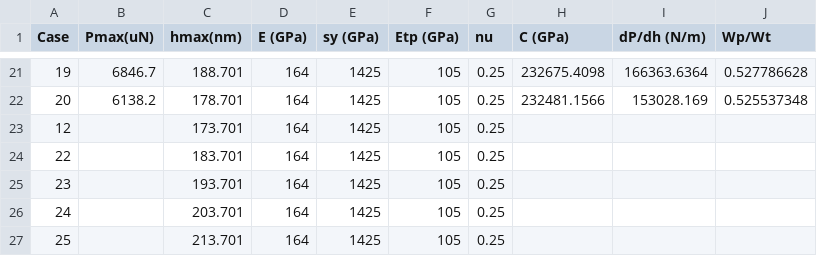
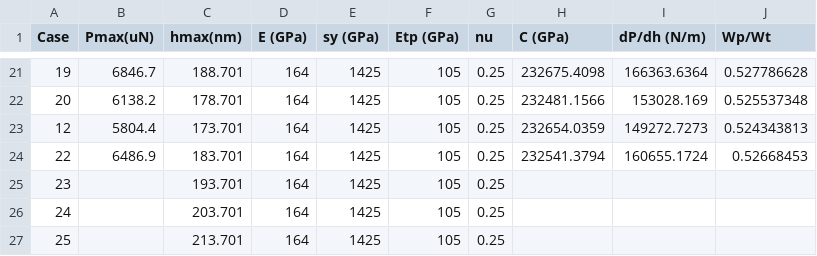
Before and after one commit to JoeSpencer1/NN_TiAlTa, a CSV file: data/TI33_Berkovich.csv, drawn as a sheet; only a part is shown, gaps mark what is left out.

```diff
--- a/data/TI33_Berkovich.csv
+++ b/data/TI33_Berkovich.csv
@@ -22,4 +22,4 @@ Case	Pmax(uN)	hmax(nm)	E (GPa)	sy (GPa)	Etp (GPa)	nu	C (GPa)	dP/dh (N/m)	Wp/Wt
 20	6138.2	178.701	164	1425	105	0.25	232481.1566	153028.169	0.525537348
-12		173.701	164	1425	105	0.25			
-22		183.701	164	1425	105	0.25			
+12	5804.4	173.701	164	1425	105	0.25	232654.0359	149272.7273	0.524343813
+22	6486.9	183.701	164	1425	105	0.25	232541.3794	160655.1724	0.52668453
 23		193.701	164	1425	105	0.25			
```
Also changed, not shown: 1 other file.
